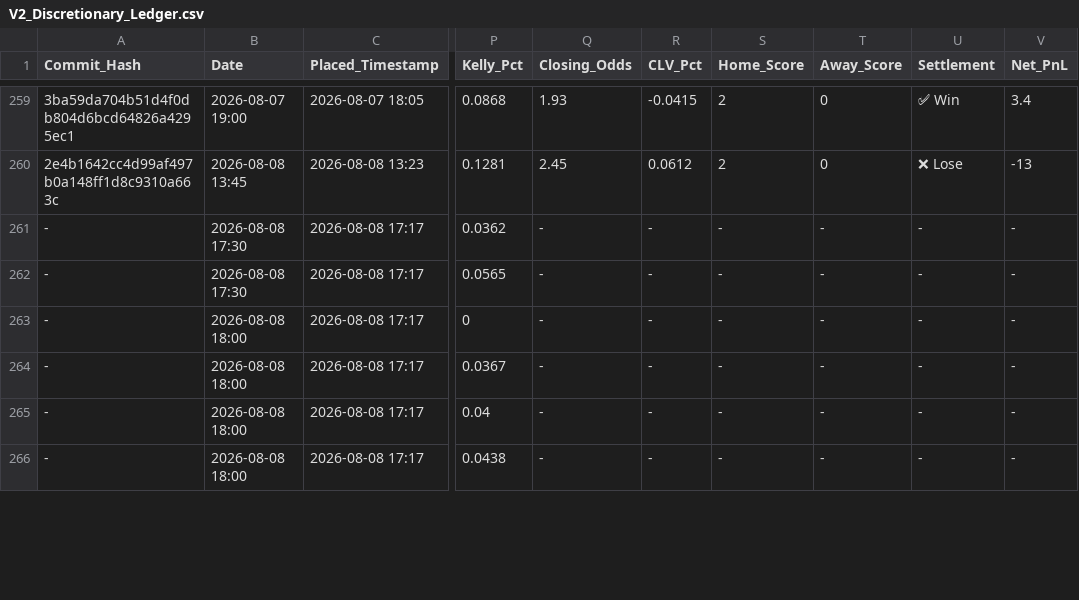
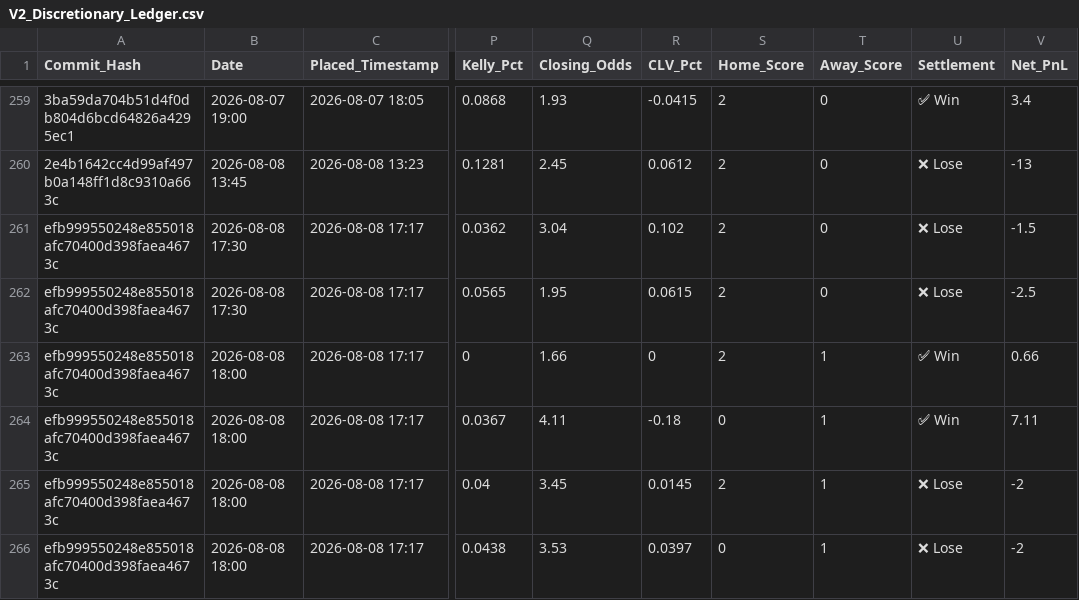
Before and after one commit to ethan-0625/MCO-Sports-Alpha-Research, a CSV file: V2_Discretionary_Ledger.csv, drawn as a sheet; only a part is shown, gaps mark what is left out; the diff covers the shown part only; the diff names each change by its address in the sheet, - before the commit and + after, or states it on an @@ line.

Commit message:
Update V2_Discretionary_Ledger.csv

```diff
--- a/V2_Discretionary_Ledger.csv
+++ b/V2_Discretionary_Ledger.csv
-A261:A266 (Commit_Hash): -
+A261:A266 (Commit_Hash): efb999550248e855018afc70400d398faea4673c
-Q261 (Closing_Odds): -
+Q261 (Closing_Odds): 3.04
-R261 (CLV_Pct): -
+R261 (CLV_Pct): 0.102
-S261:S263 (Home_Score): -
+S261:S263 (Home_Score): 2
-T261:T262 (Away_Score): -
+T261:T262 (Away_Score): 0
-U261:U262 (Settlement): -
+U261:U262 (Settlement): ❌ Lose
-V261 (Net_PnL): -
+V261 (Net_PnL): -1.5
-Q262 (Closing_Odds): -
+Q262 (Closing_Odds): 1.95
-R262 (CLV_Pct): -
+R262 (CLV_Pct): 0.0615
-V262 (Net_PnL): -
+V262 (Net_PnL): -2.5
-Q263 (Closing_Odds): -
+Q263 (Closing_Odds): 1.66
-R263 (CLV_Pct): -
+R263 (CLV_Pct): 0
-T263:T266 (Away_Score): -
+T263:T266 (Away_Score): 1
-U263:U264 (Settlement): -
+U263:U264 (Settlement): ✅ Win
-V263 (Net_PnL): -
+V263 (Net_PnL): 0.66
-Q264 (Closing_Odds): -
+Q264 (Closing_Odds): 4.11
-R264 (CLV_Pct): -
+R264 (CLV_Pct): -0.18
-S264 (Home_Score): -
+S264 (Home_Score): 0
-V264 (Net_PnL): -
+V264 (Net_PnL): 7.11
-Q265 (Closing_Odds): -
+Q265 (Closing_Odds): 3.45
-R265 (CLV_Pct): -
+R265 (CLV_Pct): 0.0145
-S265 (Home_Score): -
+S265 (Home_Score): 2
-U265:U266 (Settlement): -
+U265:U266 (Settlement): ❌ Lose
-V265:V266 (Net_PnL): -
+V265:V266 (Net_PnL): -2
-Q266 (Closing_Odds): -
+Q266 (Closing_Odds): 3.53
-R266 (CLV_Pct): -
+R266 (CLV_Pct): 0.0397
-S266 (Home_Score): -
+S266 (Home_Score): 0
```
Also changed, not shown: 84 edited cells elsewhere in this file.
